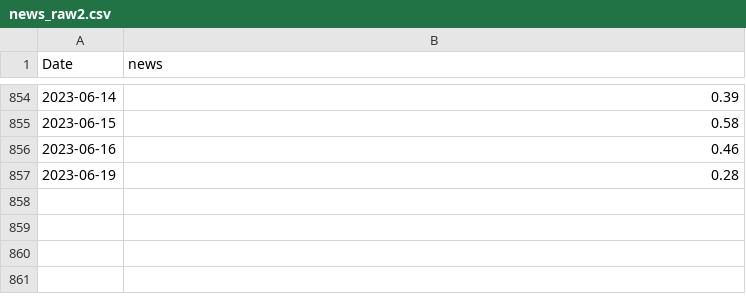
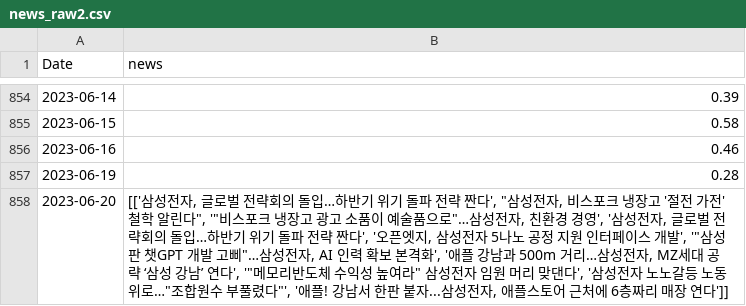
Before and after one commit to Lucete28/TradeTrend, a CSV file: data/news_raw2.csv, drawn as a sheet; only a part is shown, gaps mark what is left out; the diff names each change by its address in the sheet, - before the commit and + after, or states it on an @@ line.

```diff
--- a/data/news_raw2.csv
+++ b/data/news_raw2.csv
+row 858: 2023-06-20 | [['삼성전자, 글로벌 전략회의 돌입…하반기 위기 돌파 전략 짠다', "삼성전자, 비스포크 냉장고 '절전 가전' 철학 알린다", '"비스포크 냉장고 광고 소품이 예술품으로"…삼성전자, 친환경 경영', '삼성전자, 글로벌 전략회의 돌입…하반기 위기 돌파 전략 짠다', '오픈엣지, 삼성전자 5나노 공정 지원 인터페이스 개발', '"삼성판 챗GPT 개발 고삐"…삼성전자, AI 인력 확보 본격화', '애플 강남과 500m 거리…삼성전자, MZ세대 공략 ‘삼성 강남’ 연다', '"메모리반도체 수익성 높여라" 삼성전자 임원 머리 맞댄다', '삼성전자 노노갈등 노동위로…"조합원수 부풀렸다"', '애플! 강남서 한판 붙자...삼성전자, 애플스토어 근처에 6층짜리 매장 연다']]
```
Also changed, not shown: data/temp4.csv, 3 other files.
